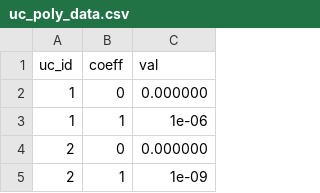
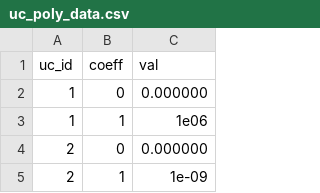
Before and after one commit to DiamondLightSource/pytac, a CSV file: src/pytac/data/DIAD/uc_poly_data.csv, drawn as a sheet; only a part is shown.

```diff
--- a/src/pytac/data/DIAD/uc_poly_data.csv
+++ b/src/pytac/data/DIAD/uc_poly_data.csv
@@ -2,3 +2,3 @@ uc_id,coeff,val
 1,0,0.000000
-1,1,1e-06
+1,1,1e06
 2,0,0.000000
```
Also changed, not shown: src/pytac/data/DIAD/unitconv.csv, src/pytac/data/DIADSP/uc_poly_data.csv, 30 other files.
